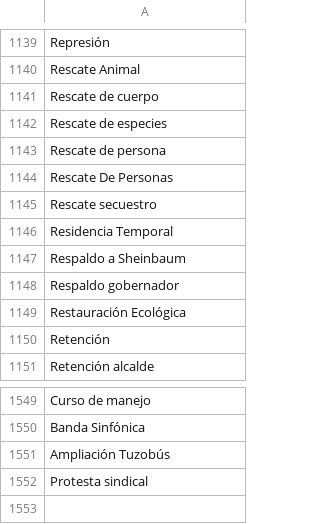
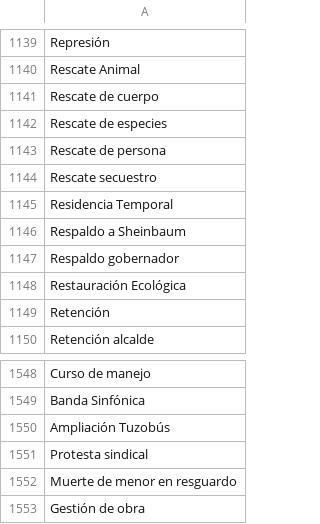
Before and after one commit to thelonious9/capturanotas, a CSV file: Tema.csv, drawn as a sheet; only a part is shown, gaps mark what is left out.

Commit message:
Más temas

```diff
--- a/Tema.csv
+++ b/Tema.csv
@@ -1143,3 +1143,2 @@ Rescate de especies
 Rescate de persona
-Rescate De Personas
 Rescate secuestro
@@ -1552 +1551,3 @@ Ampliación Tuzobús
 Protesta sindical
+Muerte de menor en resguardo
+Gestión de obra
```
